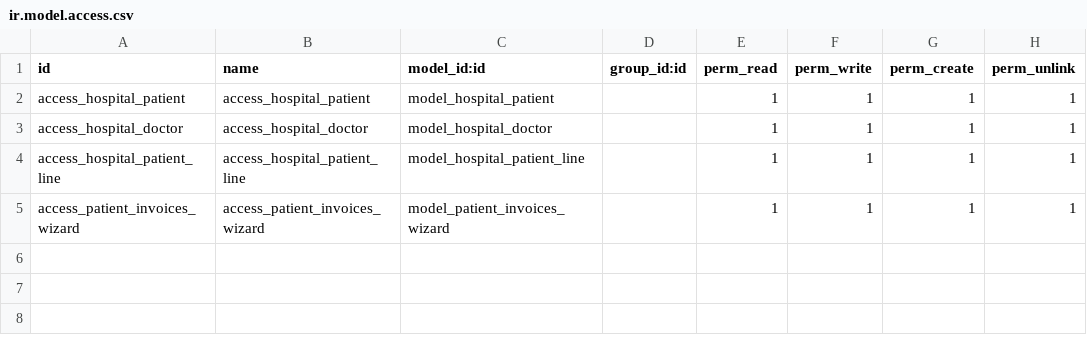
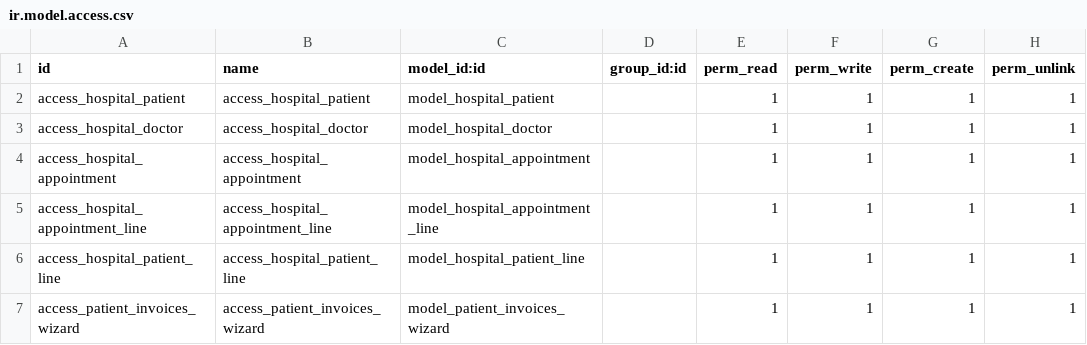
Before and after one commit to srisathyasidmec/customaddons, a CSV file: hospital_management_system/security/ir.model.access.csv, drawn as a sheet; the diff names each change by its address in the sheet, - before the commit and + after, or states it on an @@ line.

```diff
--- a/hospital_management_system/security/ir.model.access.csv
+++ b/hospital_management_system/security/ir.model.access.csv
+row 4: access_hospital_appointment | access_hospital_appointment | model_hospital_appointment |  | 1 | 1 | 1 | 1
+row 5: access_hospital_appointment_line | access_hospital_appointment_line | model_hospital_appointment_line |  | 1 | 1 | 1 | 1
```
Also changed, not shown: 7 other files.
